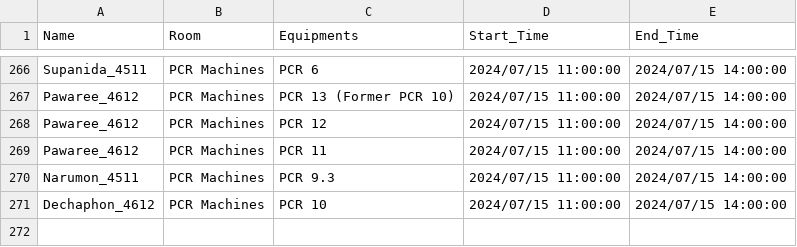
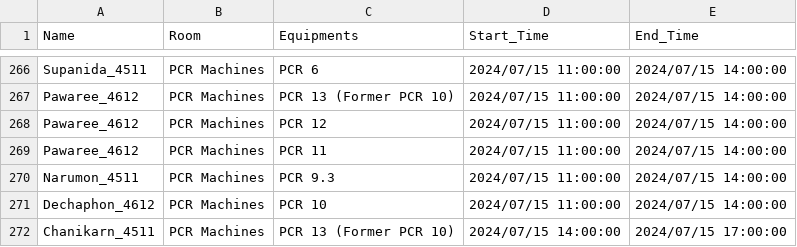
Before and after one commit to dhruv0767/Lab-Equipments_Reservation, a CSV file: pcr_data.csv, drawn as a sheet; only a part is shown, gaps mark what is left out; the diff names each change by its address in the sheet, - before the commit and + after, or states it on an @@ line.

Commit message:
Update pcr_data.csv

```diff
--- a/pcr_data.csv
+++ b/pcr_data.csv
+row 272: Chanikarn_4511 | PCR Machines | PCR 13 (Former PCR 10) | 2024/07/15 14:00:00 | 2024/07/15 17:00:00
```
